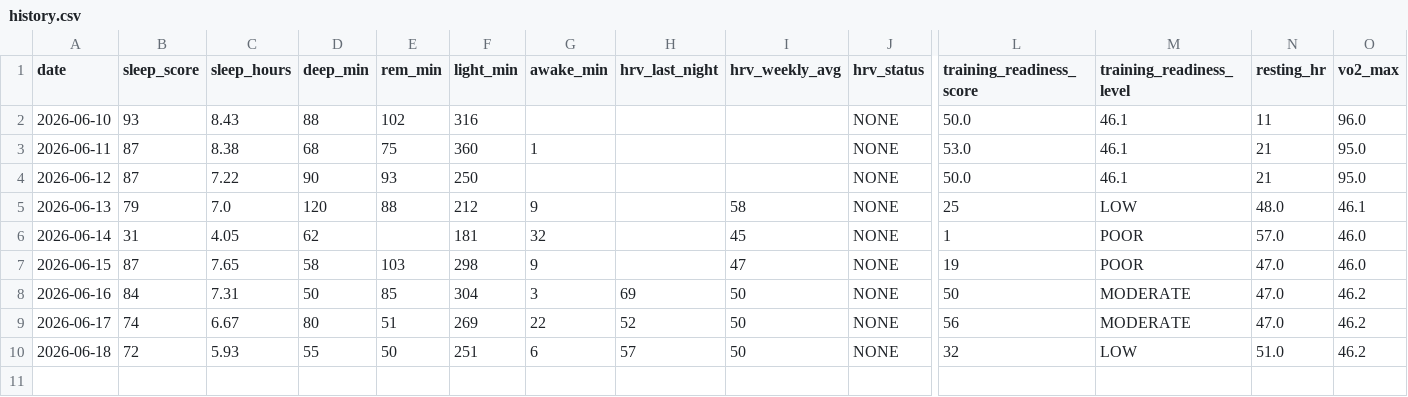
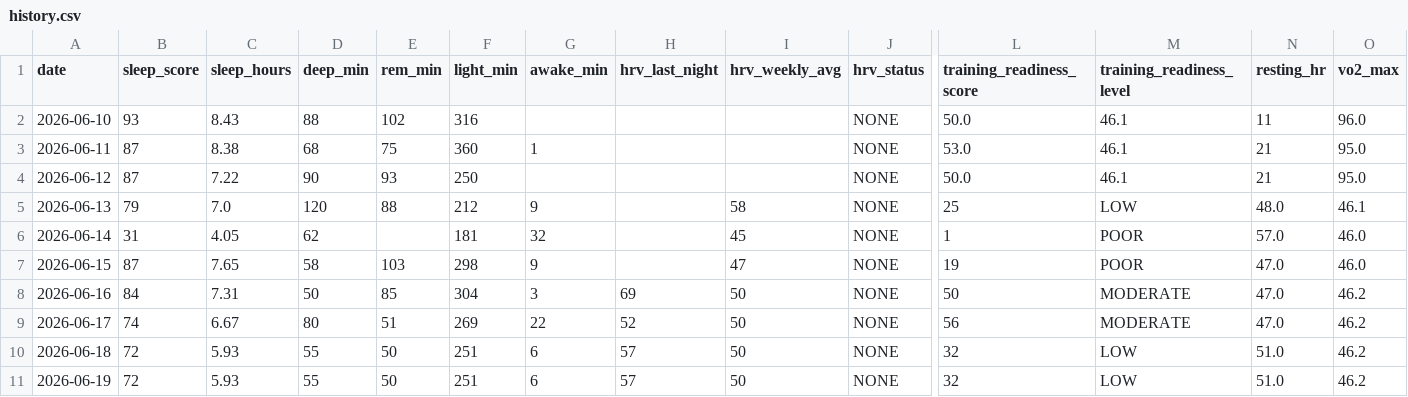
Before and after one commit to juliuskvx/julius-health, a CSV file: data/history.csv, drawn as a sheet; only a part is shown, gaps mark what is left out; rows hold the shown columns only; the diff names each change by its address in the sheet, - before the commit and + after, or states it on an @@ line.

Commit message:
History update 2026-06-19

```diff
--- a/data/history.csv
+++ b/data/history.csv
+row 11: 2026-06-19 | 72 | 5.93 | 55 | 50 | 251 | 6 | 57 | 50 | NONE | 32 | LOW | 51.0 | 46.2
```
